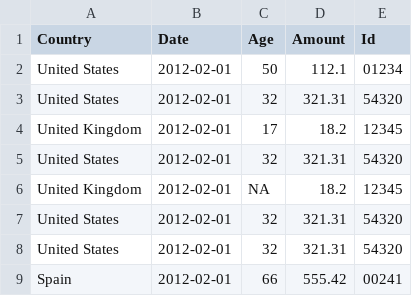
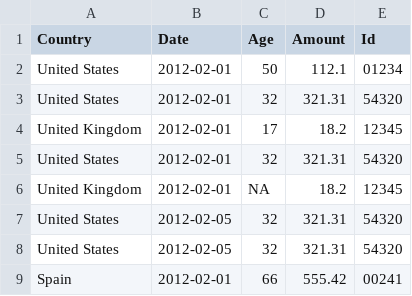
Before and after one commit to fyk7/golang-gota-df-demo, a CSV file: sample.csv, drawn as a sheet.

```diff
--- a/sample.csv
+++ b/sample.csv
@@ -6,4 +6,4 @@ Country,Date,Age,Amount,Id
 "United Kingdom",2012-02-01,NA,18.2,12345
-"United States",2012-02-01,32,321.31,54320
-"United States",2012-02-01,32,321.31,54320
+"United States",2012-02-05,32,321.31,54320
+"United States",2012-02-05,32,321.31,54320
 Spain,2012-02-01,66,555.42,00241
```
Also changed, not shown: 1 other file.
